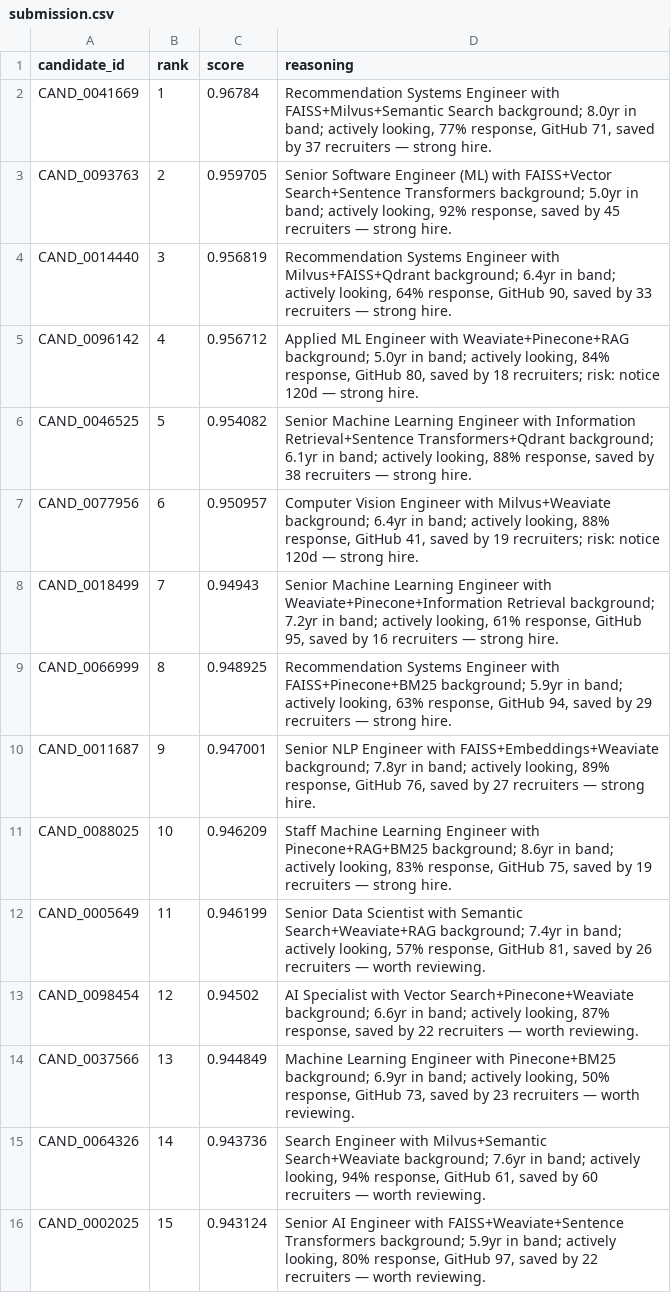
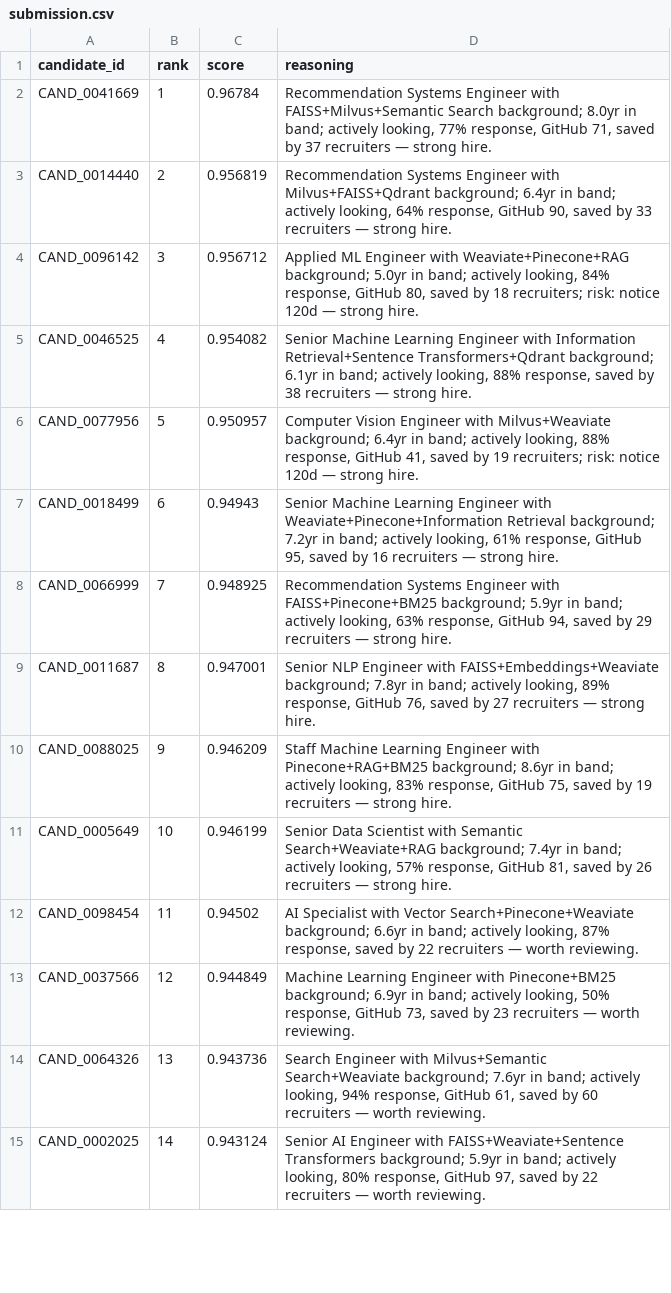
Before and after one commit to Praneeth1506/hiresynth, a CSV file: output/submission.csv, drawn as a sheet; only a part is shown; the diff covers the shown part only.

Commit message:
fix: tighten bad-title penalty to 0.1x, regenerate submission from full 100k

```diff
--- a/output/submission.csv
+++ b/output/submission.csv
@@ -2,15 +2,14 @@ candidate_id,rank,score,reasoning
 CAND_0041669,1,0.96784,"Recommendation Systems Engineer with FAISS+Milvus+Semantic Search background; 8.0yr in band; actively looking, 77% response, GitHub 71, saved by 37 recruiters — strong hire."
-CAND_0093763,2,0.959705,"Senior Software Engineer (ML) with FAISS+Vector Search+Sentence Transformers background; 5.0yr in band; actively looking, 92% response, saved by 45 recruiters — strong hire."
-CAND_0014440,3,0.956819,"Recommendation Systems Engineer with Milvus+FAISS+Qdrant background; 6.4yr in band; actively looking, 64% response, GitHub 90, saved by 33 recruiters — strong hire."
-CAND_0096142,4,0.956712,"Applied ML Engineer with Weaviate+Pinecone+RAG background; 5.0yr in band; actively looking, 84% response, GitHub 80, saved by 18 recruiters; risk: notice 120d — strong hire."
-CAND_0046525,5,0.954082,"Senior Machine Learning Engineer with Information Retrieval+Sentence Transformers+Qdrant background; 6.1yr in band; actively looking, 88% response, saved by 38 recruiters — strong hire."
-CAND_0077956,6,0.950957,"Computer Vision Engineer with Milvus+Weaviate background; 6.4yr in band; actively looking, 88% response, GitHub 41, saved by 19 recruiters; risk: notice 120d — strong hire."
-CAND_0018499,7,0.94943,"Senior Machine Learning Engineer with Weaviate+Pinecone+Information Retrieval background; 7.2yr in band; actively looking, 61% response, GitHub 95, saved by 16 recruiters — strong hire."
-CAND_0066999,8,0.948925,"Recommendation Systems Engineer with FAISS+Pinecone+BM25 background; 5.9yr in band; actively looking, 63% response, GitHub 94, saved by 29 recruiters — strong hire."
-CAND_0011687,9,0.947001,"Senior NLP Engineer with FAISS+Embeddings+Weaviate background; 7.8yr in band; actively looking, 89% response, GitHub 76, saved by 27 recruiters — strong hire."
-CAND_0088025,10,0.946209,"Staff Machine Learning Engineer with Pinecone+RAG+BM25 background; 8.6yr in band; actively looking, 83% response, GitHub 75, saved by 19 recruiters — strong hire."
-CAND_0005649,11,0.946199,"Senior Data Scientist with Semantic Search+Weaviate+RAG background; 7.4yr in band; actively looking, 57% response, GitHub 81, saved by 26 recruiters — worth reviewing."
-CAND_0098454,12,0.94502,"AI Specialist with Vector Search+Pinecone+Weaviate background; 6.6yr in band; actively looking, 87% response, saved by 22 recruiters — worth reviewing."
-CAND_0037566,13,0.944849,"Machine Learning Engineer with Pinecone+BM25 background; 6.9yr in band; actively looking, 50% response, GitHub 73, saved by 23 recruiters — worth reviewing."
-CAND_0064326,14,0.943736,"Search Engineer with Milvus+Semantic Search+Weaviate background; 7.6yr in band; actively looking, 94% response, GitHub 61, saved by 60 recruiters — worth reviewing."
-CAND_0002025,15,0.943124,"Senior AI Engineer with FAISS+Weaviate+Sentence Transformers background; 5.9yr in band; actively looking, 80% response, GitHub 97, saved by 22 recruiters — worth reviewing."
+CAND_0014440,2,0.956819,"Recommendation Systems Engineer with Milvus+FAISS+Qdrant background; 6.4yr in band; actively looking, 64% response, GitHub 90, saved by 33 recruiters — strong hire."
+CAND_0096142,3,0.956712,"Applied ML Engineer with Weaviate+Pinecone+RAG background; 5.0yr in band; actively looking, 84% response, GitHub 80, saved by 18 recruiters; risk: notice 120d — strong hire."
+CAND_0046525,4,0.954082,"Senior Machine Learning Engineer with Information Retrieval+Sentence Transformers+Qdrant background; 6.1yr in band; actively looking, 88% response, saved by 38 recruiters — strong hire."
+CAND_0077956,5,0.950957,"Computer Vision Engineer with Milvus+Weaviate background; 6.4yr in band; actively looking, 88% response, GitHub 41, saved by 19 recruiters; risk: notice 120d — strong hire."
+CAND_0018499,6,0.94943,"Senior Machine Learning Engineer with Weaviate+Pinecone+Information Retrieval background; 7.2yr in band; actively looking, 61% response, GitHub 95, saved by 16 recruiters — strong hire."
+CAND_0066999,7,0.948925,"Recommendation Systems Engineer with FAISS+Pinecone+BM25 background; 5.9yr in band; actively looking, 63% response, GitHub 94, saved by 29 recruiters — strong hire."
+CAND_0011687,8,0.947001,"Senior NLP Engineer with FAISS+Embeddings+Weaviate background; 7.8yr in band; actively looking, 89% response, GitHub 76, saved by 27 recruiters — strong hire."
+CAND_0088025,9,0.946209,"Staff Machine Learning Engineer with Pinecone+RAG+BM25 background; 8.6yr in band; actively looking, 83% response, GitHub 75, saved by 19 recruiters — strong hire."
+CAND_0005649,10,0.946199,"Senior Data Scientist with Semantic Search+Weaviate+RAG background; 7.4yr in band; actively looking, 57% response, GitHub 81, saved by 26 recruiters — strong hire."
+CAND_0098454,11,0.94502,"AI Specialist with Vector Search+Pinecone+Weaviate background; 6.6yr in band; actively looking, 87% response, saved by 22 recruiters — worth reviewing."
+CAND_0037566,12,0.944849,"Machine Learning Engineer with Pinecone+BM25 background; 6.9yr in band; actively looking, 50% response, GitHub 73, saved by 23 recruiters — worth reviewing."
+CAND_0064326,13,0.943736,"Search Engineer with Milvus+Semantic Search+Weaviate background; 7.6yr in band; actively looking, 94% response, GitHub 61, saved by 60 recruiters — worth reviewing."
+CAND_0002025,14,0.943124,"Senior AI Engineer with FAISS+Weaviate+Sentence Transformers background; 5.9yr in band; actively looking, 80% response, GitHub 97, saved by 22 recruiters — worth reviewing."
```
Also changed, not shown: 7 added rows, 6 removed rows and 81 edited cells elsewhere in this file.
